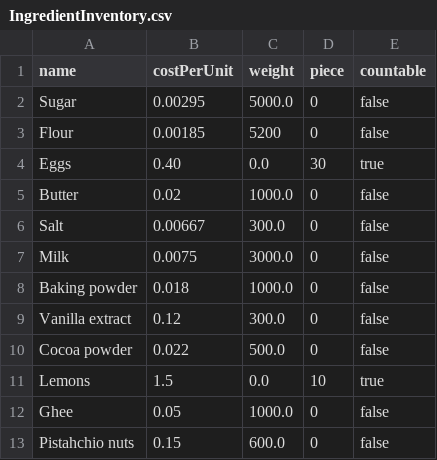
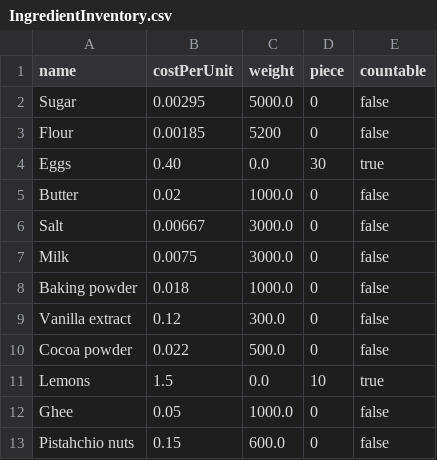
Before and after one commit to WenHao1223/cpt113-asgn1, a CSV file: files/IngredientInventory.csv, drawn as a sheet.

```diff
--- a/files/IngredientInventory.csv
+++ b/files/IngredientInventory.csv
@@ -5,3 +5,3 @@ Eggs,0.40,0.0,30,true
 Butter,0.02,1000.0,0,false
-Salt,0.00667,300.0,0,false
+Salt,0.00667,3000.0,0,false
 Milk,0.0075,3000.0,0,false
```
Also changed, not shown: files/cookie.csv, 3 other files.
